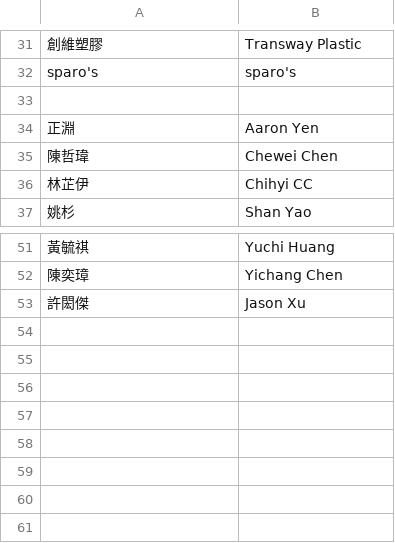
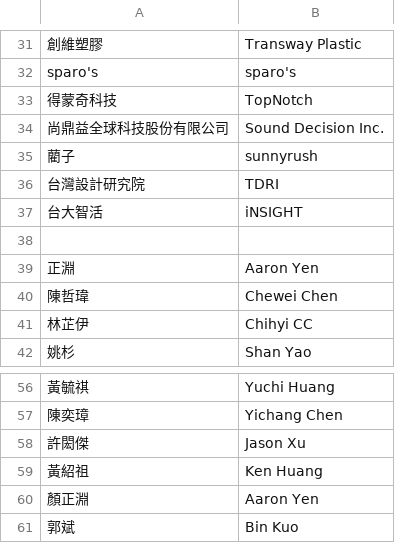
Before and after one commit to npcenthusiasm/chenchewei-portfolio, a CSV file: server/data-generator/src/workers.csv, drawn as a sheet; only a part is shown, gaps mark what is left out; the diff names each change by its address in the sheet, - before the commit and + after, or states it on an @@ line.

```diff
--- a/server/data-generator/src/workers.csv
+++ b/server/data-generator/src/workers.csv
+row 33: 得蒙奇科技 | TopNotch
+row 34: 尚鼎益全球科技股份有限公司 | Sound Decision Inc.
+row 35: 藺子 | sunnyrush
+row 36: 台灣設計研究院 | TDRI
+row 37: 台大智活 | iNSIGHT
+row 59: 黃紹祖 | Ken Huang
+row 60: 顏正淵 | Aaron Yen
+row 61: 郭斌 | Bin Kuo
```
Also changed, not shown: server/data-generator/src/tags.csv, 16 other files.
